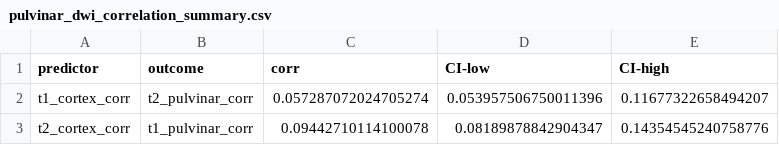
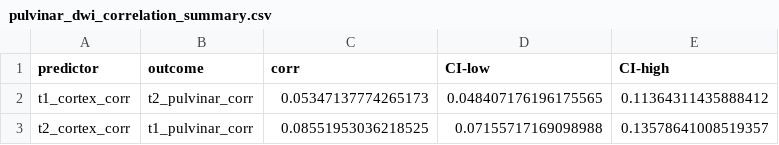
Before and after one commit to arcaro-lab/dhcp, a CSV file: results/roi_corrs/pulvinar_dwi_correlation_summary.csv, drawn as a sheet.

```diff
--- a/results/roi_corrs/pulvinar_dwi_correlation_summary.csv
+++ b/results/roi_corrs/pulvinar_dwi_correlation_summary.csv
@@ -1,3 +1,3 @@
 predictor,outcome,corr,CI-low,CI-high
-t1_cortex_corr,t2_pulvinar_corr,0.057287072024705274,0.053957506750011396,0.11677322658494207
-t2_cortex_corr,t1_pulvinar_corr,0.09442710114100078,0.08189878842904347,0.14354545240758776
+t1_cortex_corr,t2_pulvinar_corr,0.05347137774265173,0.048407176196175565,0.11364311435888412
+t2_cortex_corr,t1_pulvinar_corr,0.08551953036218525,0.07155717169098988,0.13578641008519357
```
Also changed, not shown: 16 other files.
